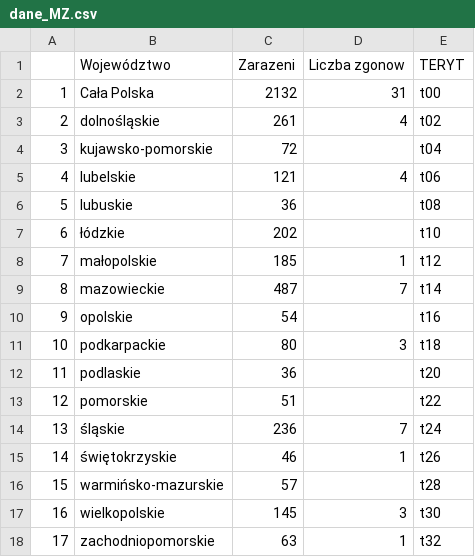
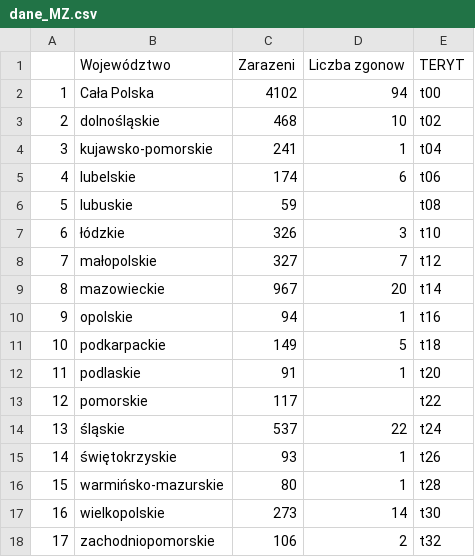
Before and after one commit to Limboos/mapy_python, a CSV file: dane_MZ.csv, drawn as a sheet.

```diff
--- a/dane_MZ.csv
+++ b/dane_MZ.csv
@@ -1,18 +1,18 @@
 ,Województwo,Zarazeni,Liczba zgonow,TERYT
-1,Cała Polska,2132,31,t00
-2,dolnośląskie,261,4,t02
-3,kujawsko-pomorskie,72,,t04
-4,lubelskie,121,4,t06
-5,lubuskie,36,,t08
-6,łódzkie,202,,t10
-7,małopolskie,185,1,t12
-8,mazowieckie,487,7,t14
-9,opolskie,54,,t16
-10,podkarpackie,80,3,t18
-11,podlaskie,36,,t20
-12,pomorskie,51,,t22
-13,śląskie,236,7,t24
-14,świętokrzyskie,46,1,t26
-15,warmińsko-mazurskie,57,,t28
-16,wielkopolskie,145,3,t30
-17,zachodniopomorskie,63,1,t32
+1,Cała Polska,4102,94,t00
+2,dolnośląskie,468,10,t02
+3,kujawsko-pomorskie,241,1,t04
+4,lubelskie,174,6,t06
+5,lubuskie,59,,t08
+6,łódzkie,326,3,t10
+7,małopolskie,327,7,t12
+8,mazowieckie,967,20,t14
+9,opolskie,94,1,t16
+10,podkarpackie,149,5,t18
+11,podlaskie,91,1,t20
+12,pomorskie,117,,t22
+13,śląskie,537,22,t24
+14,świętokrzyskie,93,1,t26
+15,warmińsko-mazurskie,80,1,t28
+16,wielkopolskie,273,14,t30
+17,zachodniopomorskie,106,2,t32
```
Also changed, not shown: 3 other files.
